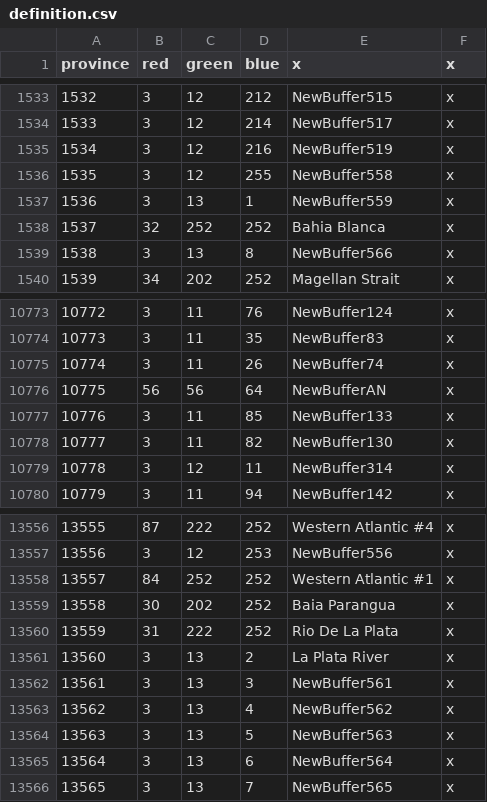
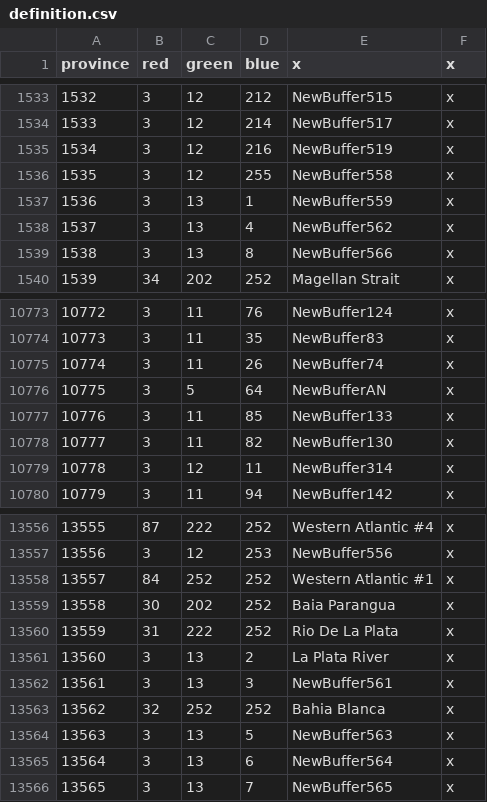
Before and after one commit to Amazonys/Atlas-Novum, a CSV file: AN_Core/map/definition.csv, drawn as a sheet; only a part is shown, gaps mark what is left out.

```diff
--- a/AN_Core/map/definition.csv
+++ b/AN_Core/map/definition.csv
@@ -1537,3 +1537,3 @@ province;red;green;blue;x;x
 1536;3;13;1;NewBuffer559;x
-1537;32;252;252;Bahia Blanca;x
+1537;3;13;4;NewBuffer562;x
 1538;3;13;8;NewBuffer566;x
@@ -10775,3 +10775,3 @@ province;red;green;blue;x;x
 10774;3;11;26;NewBuffer74;x
-10775;56;56;64;NewBufferAN;x
+10775;3;5;64;NewBufferAN;x
 10776;3;11;85;NewBuffer133;x
@@ -13562,3 +13562,3 @@ province;red;green;blue;x;x
 13561;3;13;3;NewBuffer561;x
-13562;3;13;4;NewBuffer562;x
+13562;32;252;252;Bahia Blanca;x
 13563;3;13;5;NewBuffer563;x
```
Also changed, not shown: AN_Core/map/adjacencies.csv, 9 other files.
